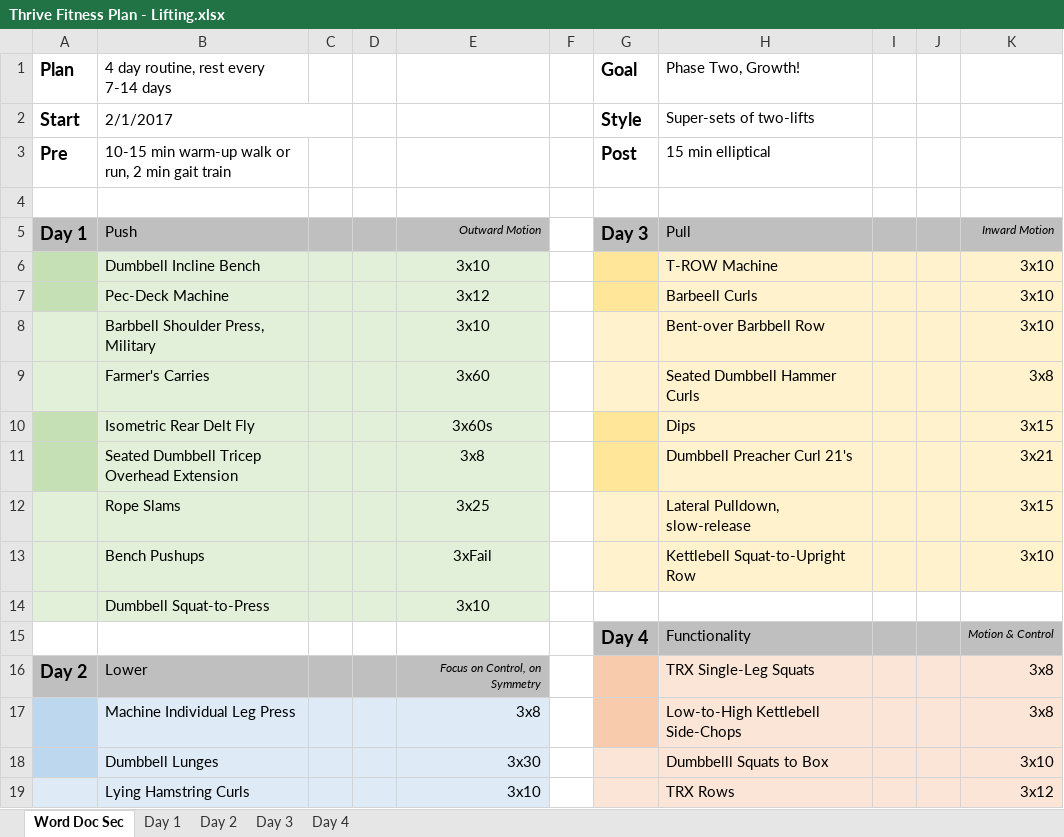
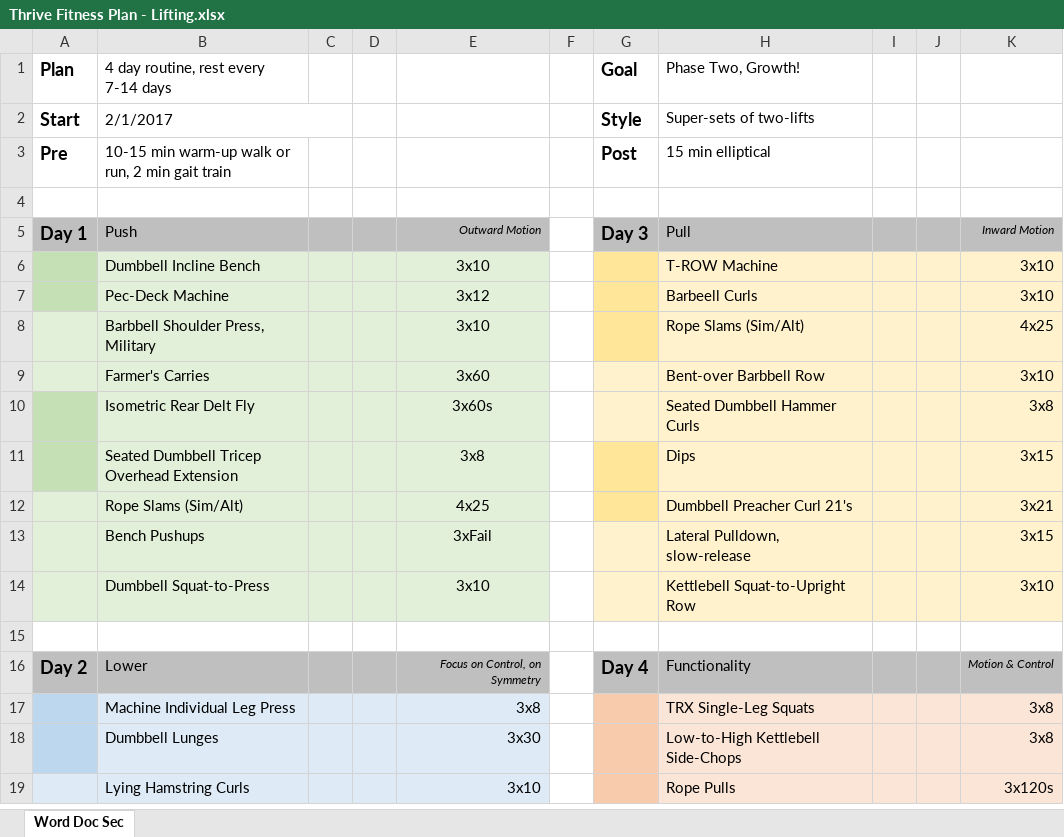
Before and after one commit to justinmreina/GymRoutines, an Excel workbook: Suppl/Thrive Fitness Plan - Lifting.xlsx, sheet Word Doc Sec, drawn as a sheet; only a part is shown; values as stored, in another font and other column widths than the file's, no borders; removed rows and columns are numbered as before the commit, all else as after; the diff covers the shown part only; the diff names each change by its address in the sheet, - before the commit and + after, or states it on an @@ line.

```diff
--- a/Suppl/Thrive Fitness Plan - Lifting.xlsx (sheet Word Doc Sec)
+++ b/Suppl/Thrive Fitness Plan - Lifting.xlsx (sheet Word Doc Sec)
-sheet tab: Day 1
-sheet tab: Day 2
-sheet tab: Day 3
-sheet tab: Day 4
-G8 fill: #FFF2CC
+G8 fill: #FFE699
-H8 (Phase Two, Growth!): Bent-over Barbbell Row
+H8 (Phase Two, Growth!): Rope Slams (Sim/Alt)
-K8: 3x10
+K8: 4x25
-H9 (Phase Two, Growth!): Seated Dumbbell Hammer Curls
+H9 (Phase Two, Growth!): Bent-over Barbbell Row
-K9: 3x8
+K9: 3x10
-G10 fill: #FFE699
+G10 fill: #FFF2CC
-H10 (Phase Two, Growth!): Dips
+H10 (Phase Two, Growth!): Seated Dumbbell Hammer Curls
-K10: 3x15
+K10: 3x8
-H11 (Phase Two, Growth!): Dumbbell Preacher Curl 21's
+H11 (Phase Two, Growth!): Dips
-K11: 3x21
+K11: 3x15
-row 12:  | Rope Slams |  |  | 3x25 |  |  | Lateral Pulldown, slow-release |  |  | 3x15
+row 12:  | Rope Slams (Sim/Alt) |  |  | 4x25 |  |  | Dumbbell Preacher Curl 21's |  |  | 3x21
-H13 (Phase Two, Growth!): Kettlebell Squat-to-Upright Row
+H13 (Phase Two, Growth!): Lateral Pulldown, slow-release
-K13: 3x10
+K13: 3x15
-G14:K14 fill: none
+G14:K14 fill: #FFF2CC
-H14 (Phase Two, Growth!): (empty)
+H14 (Phase Two, Growth!): Kettlebell Squat-to-Upright Row
-K14: (empty)
+K14: 3x10
-row 15:  |  |  |  |  |  | Day 4 | Functionality |  |  | Motion & Control
+row 15: (empty)
-G15:K15 fill: #BFBFBF
+G15:K15 fill: none
-G16 (Goal): (empty)
+G16 (Goal): Day 4
-G16 fill: #F8CBAD
+G16 fill: #BFBFBF
-H16 (Phase Two, Growth!): TRX Single-Leg Squats
+H16 (Phase Two, Growth!): Functionality
-H16:K16 fill: #FBE5D6
+H16:K16 fill: #BFBFBF
-K16: 3x8
+K16: Motion & Control
-K16 italic: off
+K16 italic: on, text size: smaller
-H17 (Phase Two, Growth!): Low-to-High Kettlebell Side-Chops
+H17 (Phase Two, Growth!): TRX Single-Leg Squats
-G18:G19 fill: #FBE5D6
+G18:G19 fill: #F8CBAD
-H18 (Phase Two, Growth!): Dumbbelll Squats to Box
+H18 (Phase Two, Growth!): Low-to-High Kettlebell Side-Chops
-K18: 3x10
+K18: 3x8
-H19 (Phase Two, Growth!): TRX Rows
+H19 (Phase Two, Growth!): Rope Pulls
-K19: 3x12
+K19: 3x120s
```
Also changed, not shown: 12 edited cells and cell formats elsewhere in this sheet, 4 other files.
